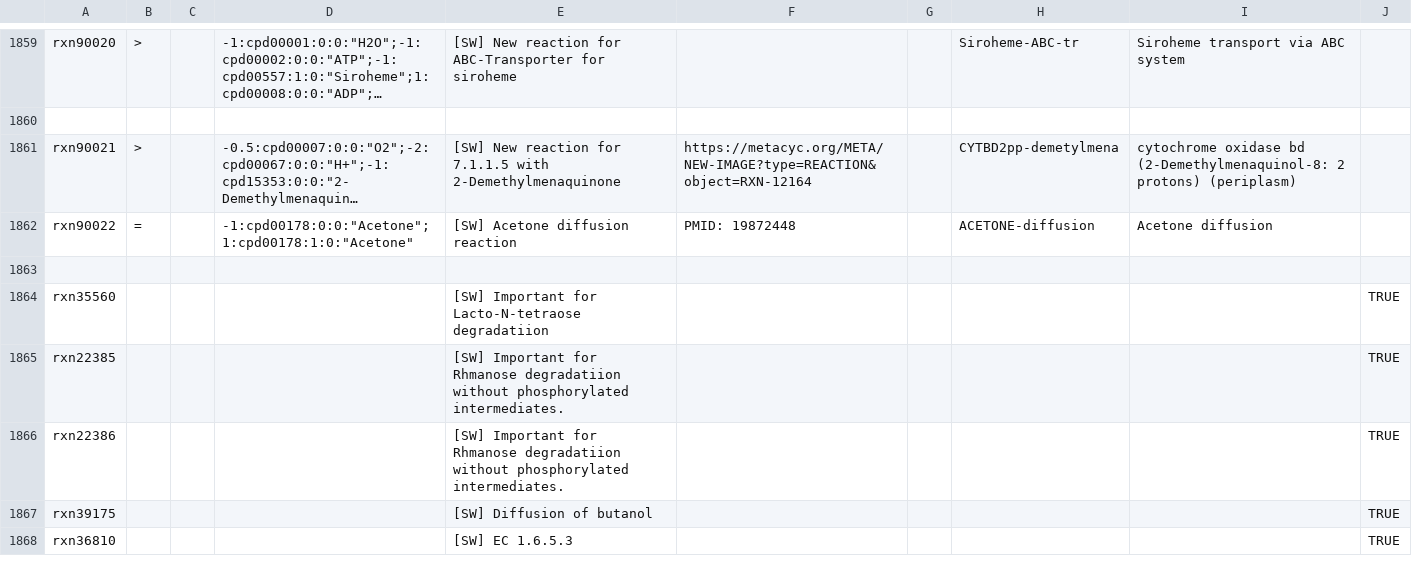
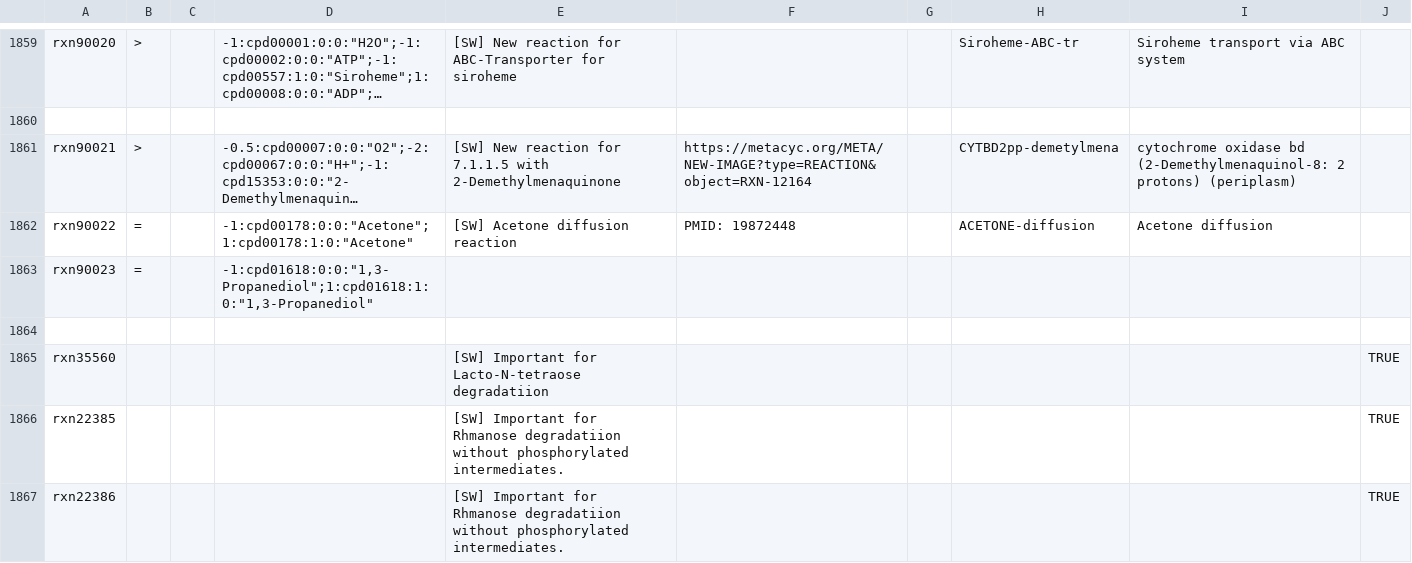
Before and after one commit to jotech/gapseq, a TSV file: dat/corrections_seed_reactionDB.tsv, drawn as a sheet; only a part is shown, gaps mark what is left out; the shorter side is filled out with more unchanged rows; long unchanged cells end in …; the diff names each change by its address in the sheet, - before the commit and + after, or states it on an @@ line.

Commit message:
Added possible diffusion of N2 and 1,3-propanediol across membrane

```diff
--- a/dat/corrections_seed_reactionDB.tsv
+++ b/dat/corrections_seed_reactionDB.tsv
+row 1863: rxn90023 | = |  | -1:cpd01618:0:0:"1,3-Propanediol";1:cpd01618:1:0:"1,3-Propanediol"
```
Also changed, not shown: dat/diffusion_mets.tsv, 1 other file.
